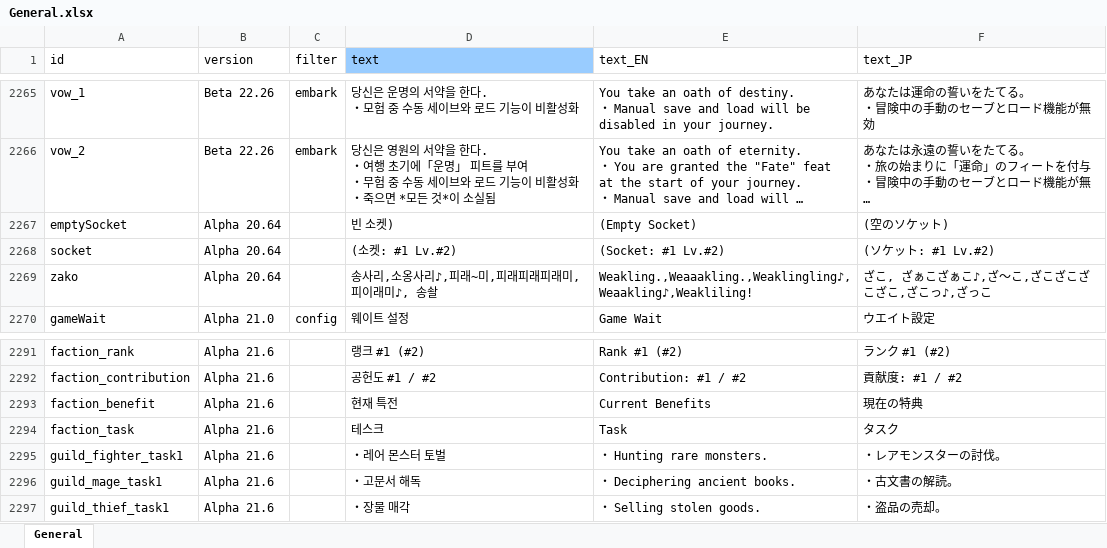
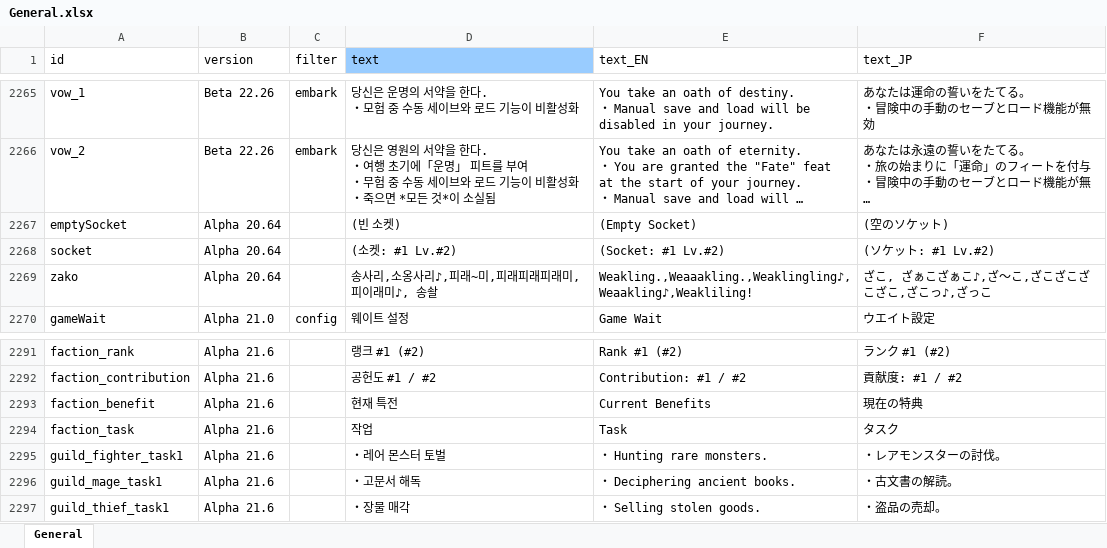
Before and after one commit to cinornu/Elin_KR, an Excel workbook: _Lang_Korean/Lang/KR/Game/General.xlsx, sheet General, drawn as a sheet; only a part is shown, gaps mark what is left out; long unchanged cells end in …; values as stored, in another font and other column widths than the file's, no borders; charts and pictures not drawn; the diff names each change by its address in the sheet, - before the commit and + after, or states it on an @@ line.

```diff
--- a/_Lang_Korean/Lang/KR/Game/General.xlsx (sheet General)
+++ b/_Lang_Korean/Lang/KR/Game/General.xlsx (sheet General)
-D2267 (text): 빈 소켓)
+D2267 (text): (빈 소켓)
-D2294 (text): 테스크
+D2294 (text): 작업
```
Also changed, not shown: charts or pictures, _Lang_Korean/Lang/KR/Game/Quest.xlsx, _Lang_Korean/Lang/KR/Game/Stat.xlsx.
